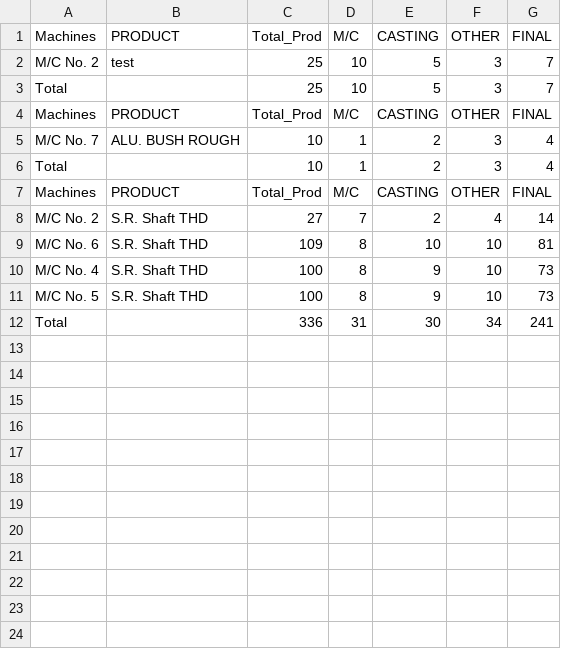
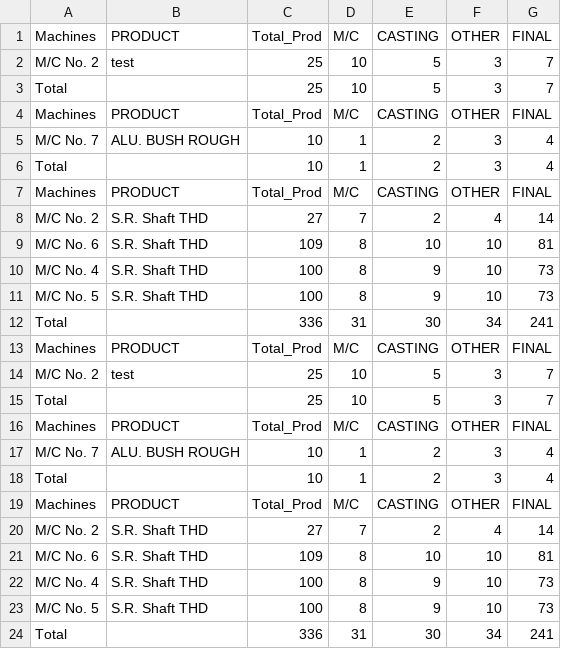
Before and after one commit to SukritMachineTools/Experiments, a CSV file: Project3/notebooks/output.csv, drawn as a sheet.

Commit message:
added total in date

```diff
--- a/Project3/notebooks/output.csv
+++ b/Project3/notebooks/output.csv
@@ -12 +12,13 @@ M/C No. 5,S.R. Shaft THD,100,8,9,10,73
 Total,,336,31,30,34,241
+Machines,PRODUCT,Total_Prod,M/C,CASTING,OTHER,FINAL
+M/C No. 2,test,25,10,5,3,7
+Total,,25,10,5,3,7
+Machines,PRODUCT,Total_Prod,M/C,CASTING,OTHER,FINAL
+M/C No. 7,ALU. BUSH ROUGH,10,1,2,3,4
+Total,,10,1,2,3,4
+Machines,PRODUCT,Total_Prod,M/C,CASTING,OTHER,FINAL
+M/C No. 2,S.R. Shaft THD,27,7,2,4,14
+M/C No. 6,S.R. Shaft THD,109,8,10,10,81
+M/C No. 4,S.R. Shaft THD,100,8,9,10,73
+M/C No. 5,S.R. Shaft THD,100,8,9,10,73
+Total,,336,31,30,34,241
```
Also changed, not shown: 2 other files.
